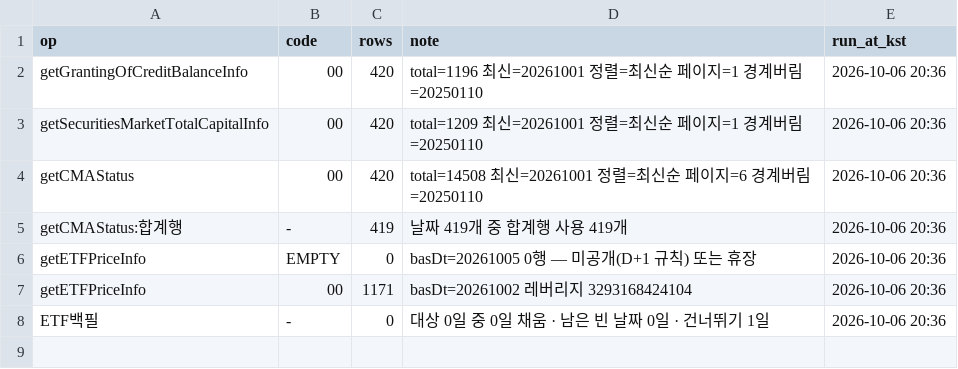
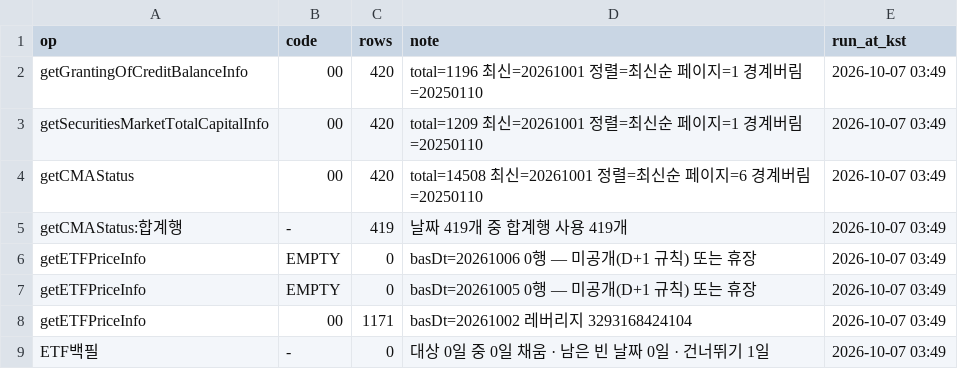
Before and after one commit to Leelll1/Screen, a CSV file: results/fss/status.csv, drawn as a sheet.

```diff
--- a/results/fss/status.csv
+++ b/results/fss/status.csv
@@ -1,8 +1,9 @@
 op,code,rows,note,run_at_kst
-getGrantingOfCreditBalanceInfo,00,420,total=1196 최신=20261001 정렬=최신순 페이지=1 경계버림=20250110,2026-10-06 20:36
-getSecuritiesMarketTotalCapitalInfo,00,420,total=1209 최신=20261001 정렬=최신순 페이지=1 경계버림=20250110,2026-10-06 20:36
-getCMAStatus,00,420,total=14508 최신=20261001 정렬=최신순 페이지=6 경계버림=20250110,2026-10-06 20:36
-getCMAStatus:합계행,-,419,날짜 419개 중 합계행 사용 419개,2026-10-06 20:36
-getETFPriceInfo,EMPTY,0,basDt=20261005 0행 — 미공개(D+1 규칙) 또는 휴장,2026-10-06 20:36
-getETFPriceInfo,00,1171,basDt=20261002 레버리지 3293168424104,2026-10-06 20:36
-ETF백필,-,0,대상 0일 중 0일 채움 · 남은 빈 날짜 0일 · 건너뛰기 1일,2026-10-06 20:36
+getGrantingOfCreditBalanceInfo,00,420,total=1196 최신=20261001 정렬=최신순 페이지=1 경계버림=20250110,2026-10-07 03:49
+getSecuritiesMarketTotalCapitalInfo,00,420,total=1209 최신=20261001 정렬=최신순 페이지=1 경계버림=20250110,2026-10-07 03:49
+getCMAStatus,00,420,total=14508 최신=20261001 정렬=최신순 페이지=6 경계버림=20250110,2026-10-07 03:49
+getCMAStatus:합계행,-,419,날짜 419개 중 합계행 사용 419개,2026-10-07 03:49
+getETFPriceInfo,EMPTY,0,basDt=20261006 0행 — 미공개(D+1 규칙) 또는 휴장,2026-10-07 03:49
+getETFPriceInfo,EMPTY,0,basDt=20261005 0행 — 미공개(D+1 규칙) 또는 휴장,2026-10-07 03:49
+getETFPriceInfo,00,1171,basDt=20261002 레버리지 3293168424104,2026-10-07 03:49
+ETF백필,-,0,대상 0일 중 0일 채움 · 남은 빈 날짜 0일 · 건너뛰기 1일,2026-10-07 03:49
```
Also changed, not shown: results/_meta/source_health_202610.csv, results/krx/ews_skip.csv, 2 other files.
